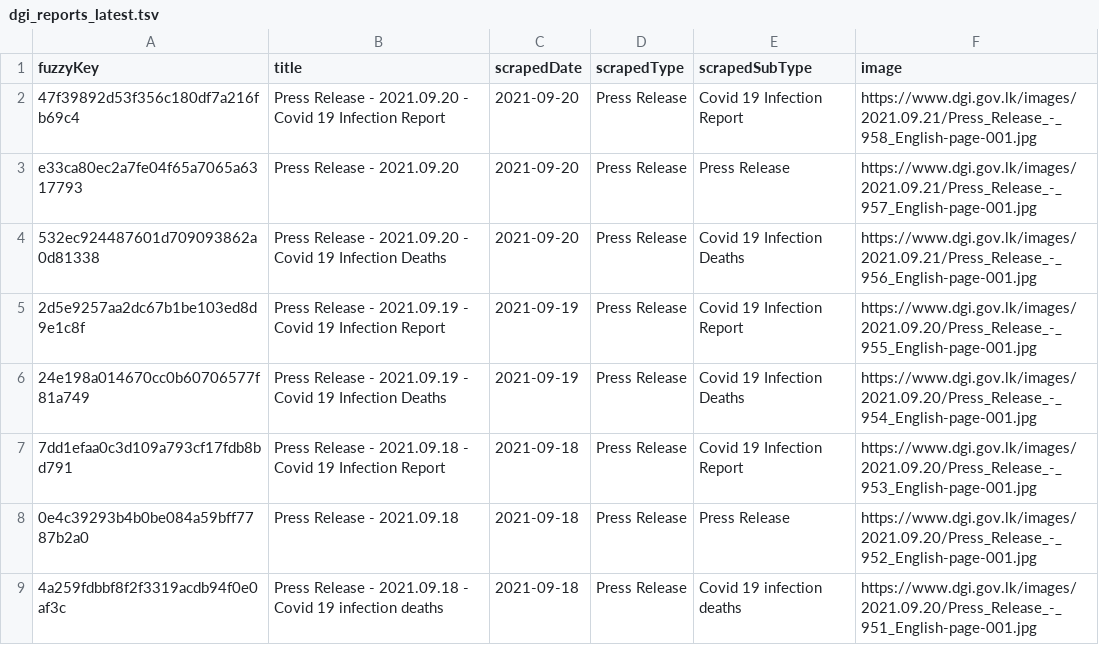
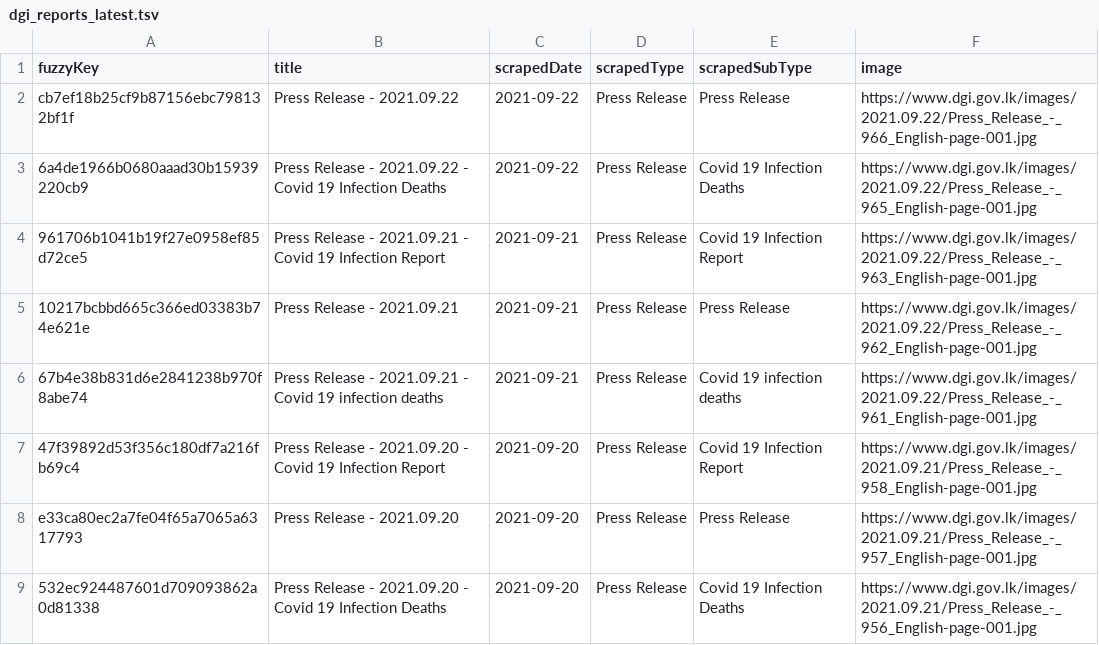
Before and after one commit to kaveenr/covid19-memorial-lk-data, a TSV file: data/dgi_reports_latest.tsv, drawn as a sheet; only a part is shown; the shorter side is filled out with more unchanged rows.

```diff
--- a/data/dgi_reports_latest.tsv
+++ b/data/dgi_reports_latest.tsv
@@ -1,2 +1,7 @@
 fuzzyKey	title	scrapedDate	scrapedType	scrapedSubType	image
+cb7ef18b25cf9b87156ebc798132bf1f	Press Release - 2021.09.22	2021-09-22	Press Release	Press Release	https://www.dgi.gov.lk/images/2021.09.22/Press_Release_-_966_English-page-001.jpg
+6a4de1966b0680aaad30b15939220cb9	Press Release - 2021.09.22 - Covid 19 Infection Deaths	2021-09-22	Press Release	Covid 19 Infection Deaths	https://www.dgi.gov.lk/images/2021.09.22/Press_Release_-_965_English-page-001.jpg
+961706b1041b19f27e0958ef85d72ce5	Press Release - 2021.09.21 - Covid 19 Infection Report	2021-09-21	Press Release	Covid 19 Infection Report	https://www.dgi.gov.lk/images/2021.09.22/Press_Release_-_963_English-page-001.jpg
+10217bcbbd665c366ed03383b74e621e	Press Release - 2021.09.21	2021-09-21	Press Release	Press Release	https://www.dgi.gov.lk/images/2021.09.22/Press_Release_-_962_English-page-001.jpg
+67b4e38b831d6e2841238b970f8abe74	Press Release - 2021.09.21 - Covid 19 infection deaths	2021-09-21	Press Release	Covid 19 infection deaths	https://www.dgi.gov.lk/images/2021.09.22/Press_Release_-_961_English-page-001.jpg
 47f39892d53f356c180df7a216fb69c4	Press Release - 2021.09.20 - Covid 19 Infection Report	2021-09-20	Press Release	Covid 19 Infection Report	https://www.dgi.gov.lk/images/2021.09.21/Press_Release_-_958_English-page-001.jpg
```
Also changed, not shown: data/user_keys_latest.tsv, 3 other files.
